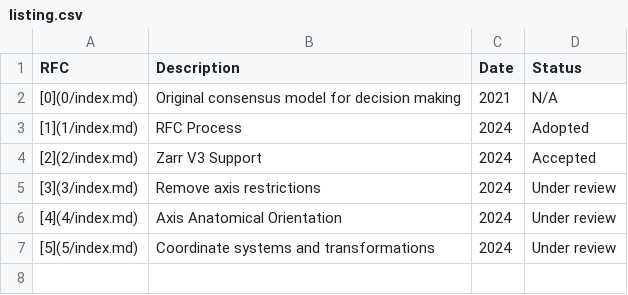
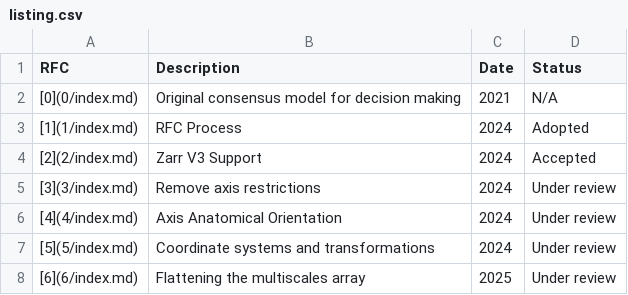
Before and after one commit to ome/ngff, a CSV file: rfc/listing.csv, drawn as a sheet.

Commit message:
RFC-6: retitle and add to index

```diff
--- a/rfc/listing.csv
+++ b/rfc/listing.csv
@@ -7 +7,2 @@ RFC,Description,Date,Status
 [5](5/index.md),Coordinate systems and transformations,2024,Under review
+[6](6/index.md),Flattening the multiscales array,2025,Under review
```
Also changed, not shown: 1 other file.
